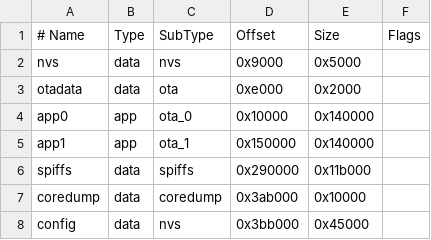
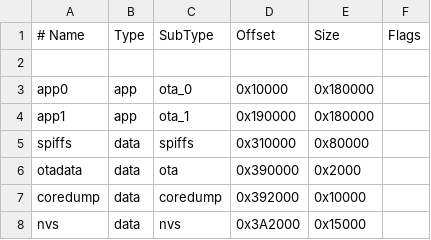
Before and after one commit to progl/growbox, a CSV file: custom_ns.csv, drawn as a sheet; removed rows and columns are numbered as before the commit, all else as after; the diff names each change by its address in the sheet, - before the commit and + after, or states it on an @@ line.

```diff
--- a/custom_ns.csv
+++ b/custom_ns.csv
-row 2: nvs | data | nvs | 0x9000 | 0x5000
+row 2: (empty)
-row 3: otadata | data | ota | 0xe000 | 0x2000
-E3:E4 (Size): 0x140000
+E3:E4 (Size): 0x180000
-D4 (Offset): 0x150000
+D4 (Offset): 0x190000
-D5 (Offset): 0x290000
+D5 (Offset): 0x310000
-E5 (Size): 0x11b000
+E5 (Size): 0x80000
+row 6: otadata | data | ota | 0x390000 | 0x2000
-D7 (Offset): 0x3ab000
+D7 (Offset): 0x392000
-A8 (# Name): config
+A8 (# Name): nvs
-D8 (Offset): 0x3bb000
+D8 (Offset): 0x3A2000
-E8 (Size): 0x45000
+E8 (Size): 0x15000
```
Also changed, not shown: 15 other files.
